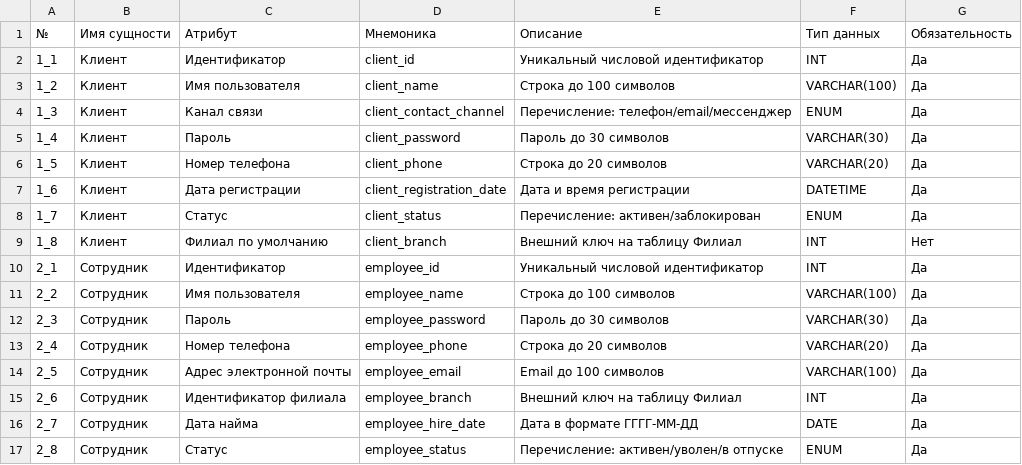
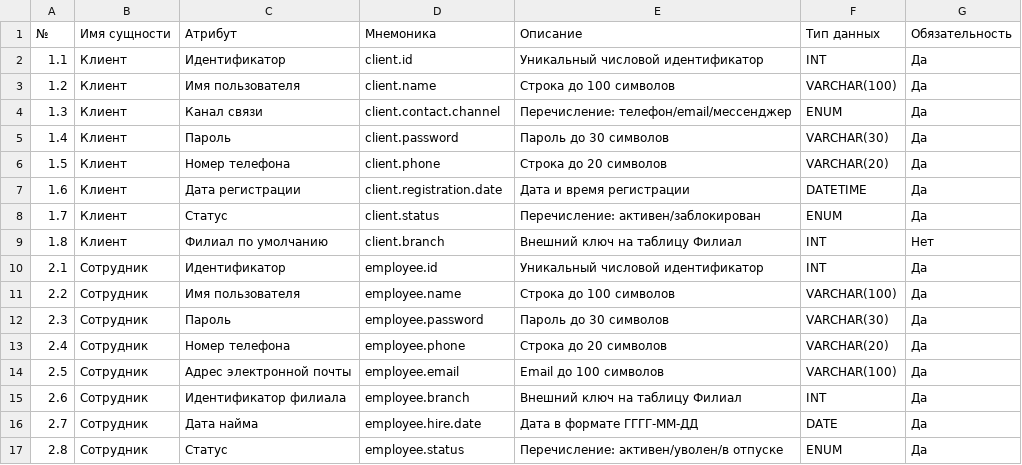
Before and after one commit to milady-anna/portfolio_analyst, a CSV file: 1_BBS/08_BBS_dict.csv, drawn as a sheet; only a part is shown; the diff covers the shown part only.

Commit message:
Init commit

```diff
--- a/1_BBS/08_BBS_dict.csv
+++ b/1_BBS/08_BBS_dict.csv
@@ -2,16 +2,16 @@
-1_1,Клиент,Идентификатор,client_id,Уникальный числовой идентификатор,INT,Да,
-1_2,Клиент,Имя пользователя,client_name,Строка до 100 символов,VARCHAR(100),Да,
-1_3,Клиент,Канал связи,client_contact_channel,Перечисление: телефон/email/мессенджер,ENUM,Да,
-1_4,Клиент,Пароль,client_password,Пароль до 30 символов,VARCHAR(30),Да,
-1_5,Клиент,Номер телефона,client_phone,Строка до 20 символов,VARCHAR(20),Да,
-1_6,Клиент,Дата регистрации,client_registration_date,Дата и время регистрации,DATETIME,Да,
-1_7,Клиент,Статус,client_status,Перечисление: активен/заблокирован,ENUM,Да,
-1_8,Клиент,Филиал по умолчанию,client_branch,Внешний ключ на таблицу Филиал,INT,Нет,
-2_1,Сотрудник,Идентификатор,employee_id,Уникальный числовой идентификатор,INT,Да,
-2_2,Сотрудник,Имя пользователя,employee_name,Строка до 100 символов,VARCHAR(100),Да,
-2_3,Сотрудник,Пароль,employee_password,Пароль до 30 символов,VARCHAR(30),Да,
-2_4,Сотрудник,Номер телефона,employee_phone,Строка до 20 символов,VARCHAR(20),Да,
-2_5,Сотрудник,Адрес электронной почты,employee_email,Email до 100 символов,VARCHAR(100),Да,
-2_6,Сотрудник,Идентификатор филиала,employee_branch,Внешний ключ на таблицу Филиал,INT,Да,
-2_7,Сотрудник,Дата найма,employee_hire_date,Дата в формате ГГГГ-ММ-ДД,DATE,Да,
-2_8,Сотрудник,Статус,employee_status,Перечисление: активен/уволен/в отпуске,ENUM,Да,
+1.1,Клиент,Идентификатор,client.id,Уникальный числовой идентификатор,INT,Да
+1.2,Клиент,Имя пользователя,client.name,Строка до 100 символов,VARCHAR(100),Да
+1.3,Клиент,Канал связи,client.contact.channel,Перечисление: телефон/email/мессенджер,ENUM,Да
+1.4,Клиент,Пароль,client.password,Пароль до 30 символов,VARCHAR(30),Да
+1.5,Клиент,Номер телефона,client.phone,Строка до 20 символов,VARCHAR(20),Да
+1.6,Клиент,Дата регистрации,client.registration.date,Дата и время регистрации,DATETIME,Да
+1.7,Клиент,Статус,client.status,Перечисление: активен/заблокирован,ENUM,Да
+1.8,Клиент,Филиал по умолчанию,client.branch,Внешний ключ на таблицу Филиал,INT,Нет
+2.1,Сотрудник,Идентификатор,employee.id,Уникальный числовой идентификатор,INT,Да
+2.2,Сотрудник,Имя пользователя,employee.name,Строка до 100 символов,VARCHAR(100),Да
+2.3,Сотрудник,Пароль,employee.password,Пароль до 30 символов,VARCHAR(30),Да
+2.4,Сотрудник,Номер телефона,employee.phone,Строка до 20 символов,VARCHAR(20),Да
+2.5,Сотрудник,Адрес электронной почты,employee.email,Email до 100 символов,VARCHAR(100),Да
+2.6,Сотрудник,Идентификатор филиала,employee.branch,Внешний ключ на таблицу Филиал,INT,Да
+2.7,Сотрудник,Дата найма,employee.hire.date,Дата в формате ГГГГ-ММ-ДД,DATE,Да
+2.8,Сотрудник,Статус,employee.status,Перечисление: активен/уволен/в отпуске,ENUM,Да
```
Also changed, not shown: 110 edited cells elsewhere in this file.
